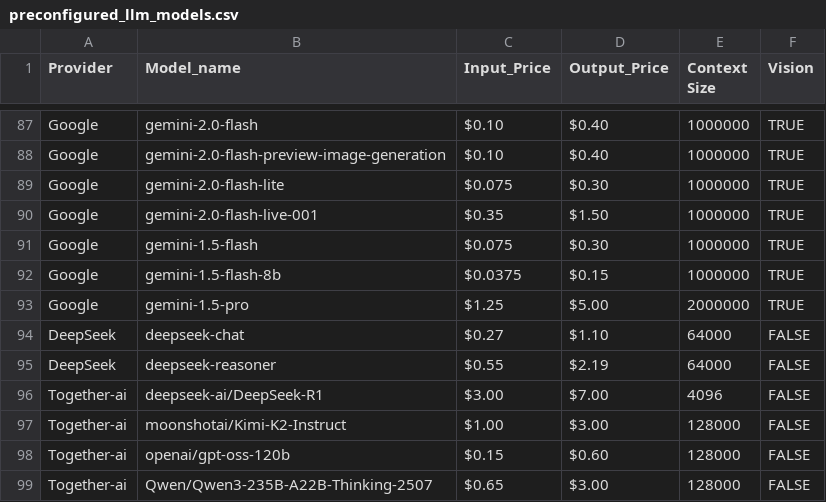
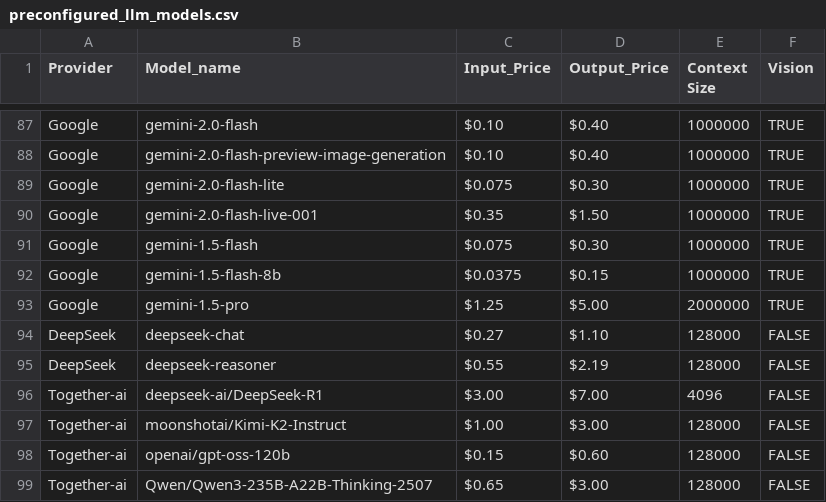
Before and after one commit to ValyrianTech/ValyrianSpellbook, a CSV file: preconfigured_llm_models.csv, drawn as a sheet; only a part is shown, gaps mark what is left out.

Commit message:
Update DeepSeek context lengths in preconfigured LLM CSV

```diff
--- a/preconfigured_llm_models.csv
+++ b/preconfigured_llm_models.csv
@@ -93,4 +93,4 @@ Google,gemini-1.5-flash-8b,$0.0375,$0.15,1000000,TRUE
 Google,gemini-1.5-pro,$1.25,$5.00,2000000,TRUE
-DeepSeek,deepseek-chat,$0.27,$1.10,64000,FALSE
-DeepSeek,deepseek-reasoner,$0.55,$2.19,64000,FALSE
+DeepSeek,deepseek-chat,$0.27,$1.10,128000,FALSE
+DeepSeek,deepseek-reasoner,$0.55,$2.19,128000,FALSE
 Together-ai,deepseek-ai/DeepSeek-R1,$3.00,$7.00,4096,FALSE
```
